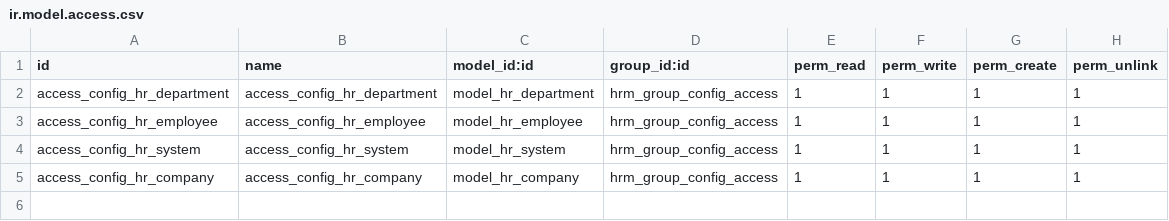
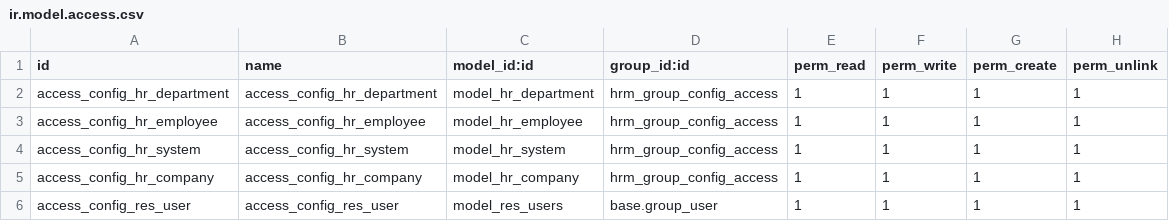
Before and after one commit to tienle1506/custom_addons, a CSV file: hrm/security/ir.model.access.csv, drawn as a sheet.

```diff
--- a/hrm/security/ir.model.access.csv
+++ b/hrm/security/ir.model.access.csv
@@ -5 +5,2 @@ access_config_hr_system,access_config_hr_system,model_hr_system,hrm_group_config
 access_config_hr_company,access_config_hr_company,model_hr_company,hrm_group_config_access,1,1,1,1
+access_config_res_user,access_config_res_user,model_res_users,base.group_user,1,1,1,1
```
Also changed, not shown: 9 other files.
